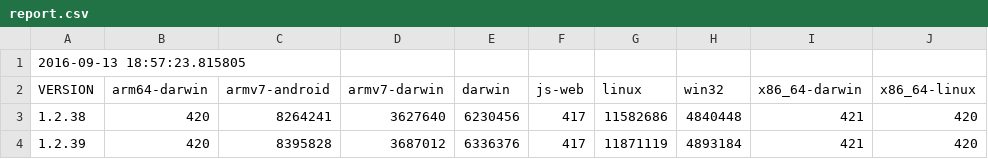
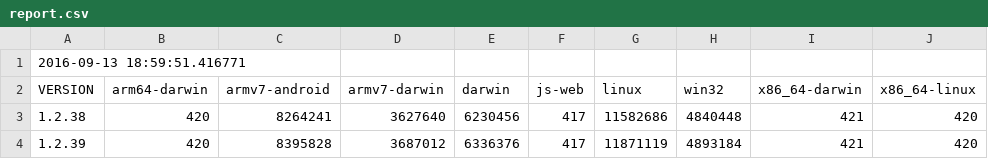
Before and after one commit to defold/build-size, a CSV file: report.csv, drawn as a sheet; only a part is shown.

Commit message:
Generated new size report and graph

```diff
--- a/report.csv
+++ b/report.csv
@@ -1,2 +1,2 @@
-2016-09-13 18:57:23.815805
+2016-09-13 18:59:51.416771
 VERSION,arm64-darwin,armv7-android,armv7-darwin,darwin,js-web,linux,win32,x86_64-darwin,x86_64-linux
```
Also changed, not shown: 1 other file.
